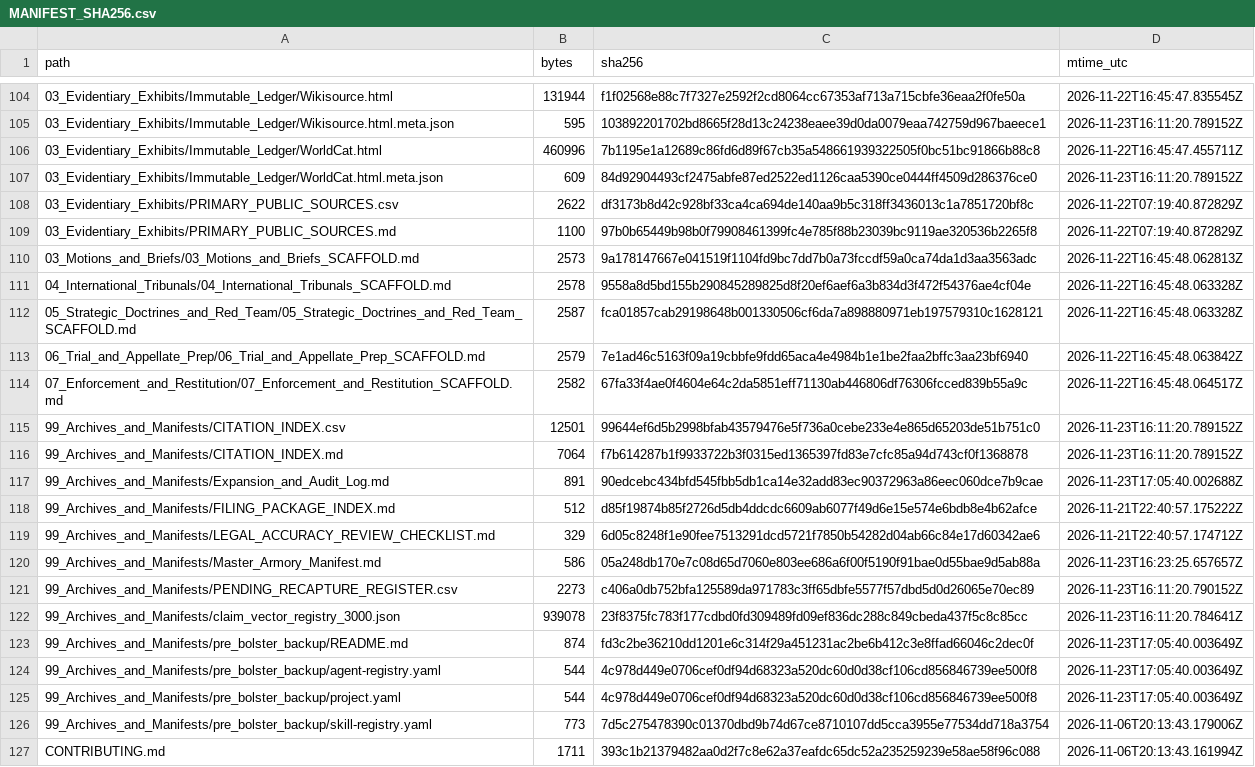
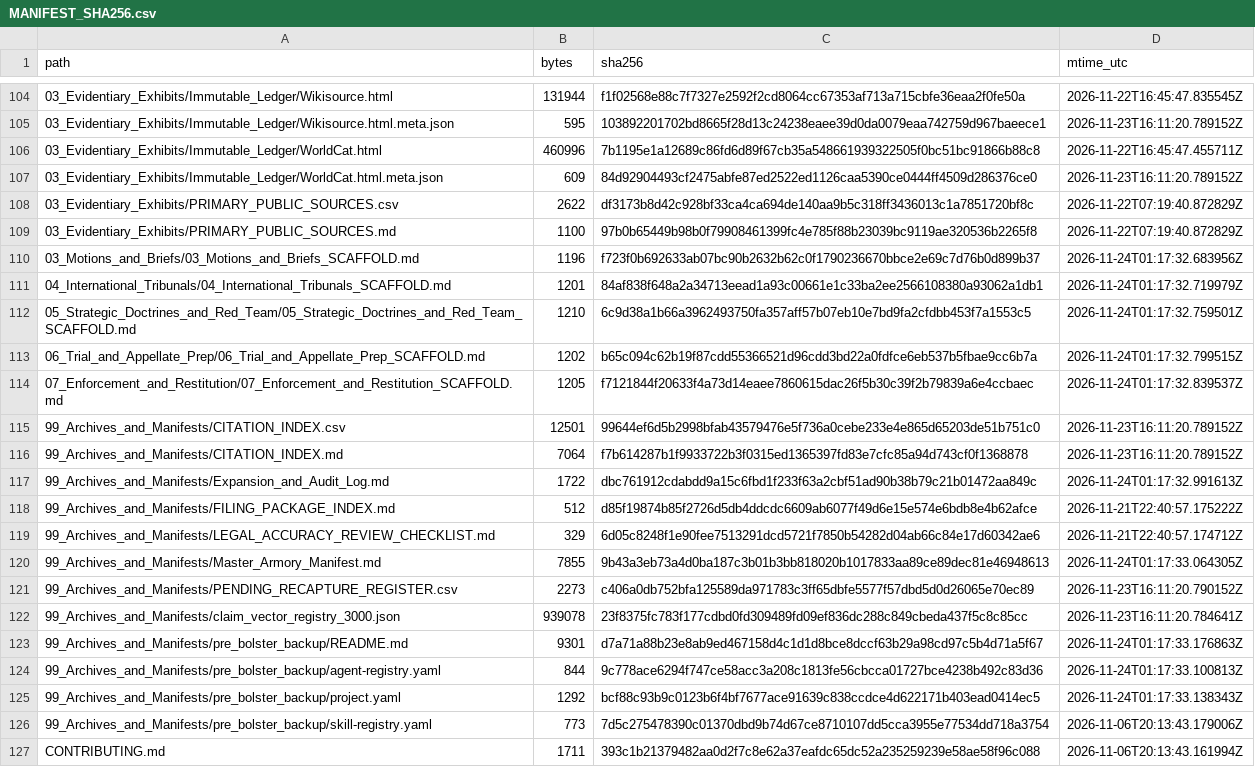
Before and after one commit to GlobalRestitutionAlliance/turtle-island-us-ak-native-village-of-buckland-master-litigation, a CSV file: 99_Archives_and_Manifests/MANIFEST_SHA256.csv, drawn as a sheet; only a part is shown, gaps mark what is left out; the diff covers the shown part only.

Commit message:
REVERTED DUE TO UNPROMPTED MASS J3WFICATED DATA CORRUPTION BY COMPROMISED BIASED LLM/ARTIFICIAL INTELLIGENCE MODELS

```diff
--- a/99_Archives_and_Manifests/MANIFEST_SHA256.csv
+++ b/99_Archives_and_Manifests/MANIFEST_SHA256.csv
@@ -109,18 +109,18 @@ path,bytes,sha256,mtime_utc
 03_Evidentiary_Exhibits/PRIMARY_PUBLIC_SOURCES.md,1100,97b0b65449b98b0f79908461399fc4e785f88b23039bc9119ae320536b2265f8,2026-11-22T07:19:40.872829Z
-03_Motions_and_Briefs/03_Motions_and_Briefs_SCAFFOLD.md,2573,9a178147667e041519f1104fd9bc7dd7b0a73fccdf59a0ca74da1d3aa3563adc,2026-11-22T16:45:48.062813Z
-04_International_Tribunals/04_International_Tribunals_SCAFFOLD.md,2578,9558a8d5bd155b290845289825d8f20ef6aef6a3b834d3f472f54376ae4cf04e,2026-11-22T16:45:48.063328Z
-05_Strategic_Doctrines_and_Red_Team/05_Strategic_Doctrines_and_Red_Team_SCAFFOLD.md,2587,fca01857cab29198648b001330506cf6da7a898880971eb197579310c1628121,2026-11-22T16:45:48.063328Z
-06_Trial_and_Appellate_Prep/06_Trial_and_Appellate_Prep_SCAFFOLD.md,2579,7e1ad46c5163f09a19cbbfe9fdd65aca4e4984b1e1be2faa2bffc3aa23bf6940,2026-11-22T16:45:48.063842Z
-07_Enforcement_and_Restitution/07_Enforcement_and_Restitution_SCAFFOLD.md,2582,67fa33f4ae0f4604e64c2da5851eff71130ab446806df76306fcced839b55a9c,2026-11-22T16:45:48.064517Z
+03_Motions_and_Briefs/03_Motions_and_Briefs_SCAFFOLD.md,1196,f723f0b692633ab07bc90b2632b62c0f1790236670bbce2e69c7d76b0d899b37,2026-11-24T01:17:32.683956Z
+04_International_Tribunals/04_International_Tribunals_SCAFFOLD.md,1201,84af838f648a2a34713eead1a93c00661e1c33ba2ee2566108380a93062a1db1,2026-11-24T01:17:32.719979Z
+05_Strategic_Doctrines_and_Red_Team/05_Strategic_Doctrines_and_Red_Team_SCAFFOLD.md,1210,6c9d38a1b66a3962493750fa357aff57b07eb10e7bd9fa2cfdbb453f7a1553c5,2026-11-24T01:17:32.759501Z
+06_Trial_and_Appellate_Prep/06_Trial_and_Appellate_Prep_SCAFFOLD.md,1202,b65c094c62b19f87cdd55366521d96cdd3bd22a0fdfce6eb537b5fbae9cc6b7a,2026-11-24T01:17:32.799515Z
+07_Enforcement_and_Restitution/07_Enforcement_and_Restitution_SCAFFOLD.md,1205,f7121844f20633f4a73d14eaee7860615dac26f5b30c39f2b79839a6e4ccbaec,2026-11-24T01:17:32.839537Z
 99_Archives_and_Manifests/CITATION_INDEX.csv,12501,99644ef6d5b2998bfab43579476e5f736a0cebe233e4e865d65203de51b751c0,2026-11-23T16:11:20.789152Z
 99_Archives_and_Manifests/CITATION_INDEX.md,7064,f7b614287b1f9933722b3f0315ed1365397fd83e7cfc85a94d743cf0f1368878,2026-11-23T16:11:20.789152Z
-99_Archives_and_Manifests/Expansion_and_Audit_Log.md,891,90edcebc434bfd545fbb5db1ca14e32add83ec90372963a86eec060dce7b9cae,2026-11-23T17:05:40.002688Z
+99_Archives_and_Manifests/Expansion_and_Audit_Log.md,1722,dbc761912cdabdd9a15c6fbd1f233f63a2cbf51ad90b38b79c21b01472aa849c,2026-11-24T01:17:32.991613Z
 99_Archives_and_Manifests/FILING_PACKAGE_INDEX.md,512,d85f19874b85f2726d5db4ddcdc6609ab6077f49d6e15e574e6bdb8e4b62afce,2026-11-21T22:40:57.175222Z
 99_Archives_and_Manifests/LEGAL_ACCURACY_REVIEW_CHECKLIST.md,329,6d05c8248f1e90fee7513291dcd5721f7850b54282d04ab66c84e17d60342ae6,2026-11-21T22:40:57.174712Z
-99_Archives_and_Manifests/Master_Armory_Manifest.md,586,05a248db170e7c08d65d7060e803ee686a6f00f5190f91bae0d55bae9d5ab88a,2026-11-23T16:23:25.657657Z
+99_Archives_and_Manifests/Master_Armory_Manifest.md,7855,9b43a3eb73a4d0ba187c3b01b3bb818020b1017833aa89ce89dec81e46948613,2026-11-24T01:17:33.064305Z
 99_Archives_and_Manifests/PENDING_RECAPTURE_REGISTER.csv,2273,c406a0db752bfa125589da971783c3ff65dbfe5577f57dbd5d0d26065e70ec89,2026-11-23T16:11:20.790152Z
 99_Archives_and_Manifests/claim_vector_registry_3000.json,939078,23f8375fc783f177cdbd0fd309489fd09ef836dc288c849cbeda437f5c8c85cc,2026-11-23T16:11:20.784641Z
-99_Archives_and_Manifests/pre_bolster_backup/README.md,874,fd3c2be36210dd1201e6c314f29a451231ac2be6b412c3e8ffad66046c2dec0f,2026-11-23T17:05:40.003649Z
-99_Archives_and_Manifests/pre_bolster_backup/agent-registry.yaml,544,4c978d449e0706cef0df94d68323a520dc60d0d38cf106cd856846739ee500f8,2026-11-23T17:05:40.003649Z
-99_Archives_and_Manifests/pre_bolster_backup/project.yaml,544,4c978d449e0706cef0df94d68323a520dc60d0d38cf106cd856846739ee500f8,2026-11-23T17:05:40.003649Z
+99_Archives_and_Manifests/pre_bolster_backup/README.md,9301,d7a71a88b23e8ab9ed467158d4c1d1d8bce8dccf63b29a98cd97c5b4d71a5f67,2026-11-24T01:17:33.176863Z
+99_Archives_and_Manifests/pre_bolster_backup/agent-registry.yaml,844,9c778ace6294f747ce58acc3a208c1813fe56cbcca01727bce4238b492c83d36,2026-11-24T01:17:33.100813Z
+99_Archives_and_Manifests/pre_bolster_backup/project.yaml,1292,bcf88c93b9c0123b6f4bf7677ace91639c838ccdce4d622171b403ead0414ec5,2026-11-24T01:17:33.138343Z
 99_Archives_and_Manifests/pre_bolster_backup/skill-registry.yaml,773,7d5c275478390c01370dbd9b74d67ce8710107dd5cca3955e77534dd718a3754,2026-11-06T20:13:43.179006Z
```
Also changed, not shown: 86 edited cells elsewhere in this file, 39 other files.
